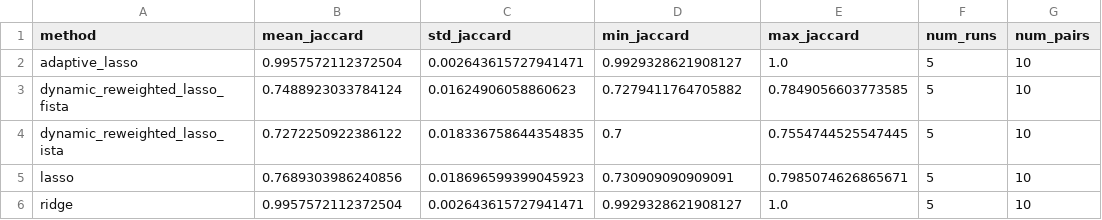
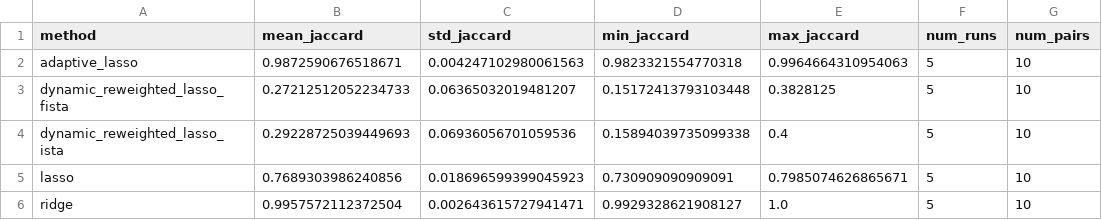
Before and after one commit to coeusyk/team21-nop-theme3, a CSV file: outputs/tables/stability_table.csv, drawn as a sheet.

```diff
--- a/outputs/tables/stability_table.csv
+++ b/outputs/tables/stability_table.csv
@@ -1,5 +1,5 @@
 method,mean_jaccard,std_jaccard,min_jaccard,max_jaccard,num_runs,num_pairs
-adaptive_lasso,0.9957572112372504,0.002643615727941471,0.9929328621908127,1.0,5,10
-dynamic_reweighted_lasso_fista,0.7488923033784124,0.01624906058860623,0.7279411764705882,0.7849056603773585,5,10
-dynamic_reweighted_lasso_ista,0.7272250922386122,0.018336758644354835,0.7,0.7554744525547445,5,10
+adaptive_lasso,0.9872590676518671,0.004247102980061563,0.9823321554770318,0.9964664310954063,5,10
+dynamic_reweighted_lasso_fista,0.27212512052234733,0.06365032019481207,0.15172413793103448,0.3828125,5,10
+dynamic_reweighted_lasso_ista,0.29228725039449693,0.06936056701059536,0.15894039735099338,0.4,5,10
 lasso,0.7689303986240856,0.018696599399045923,0.730909090909091,0.7985074626865671,5,10
```
Also changed, not shown: outputs/tables/baselines_comparison.csv, outputs/tables/dynamic_comparison.csv, 14 other files.
